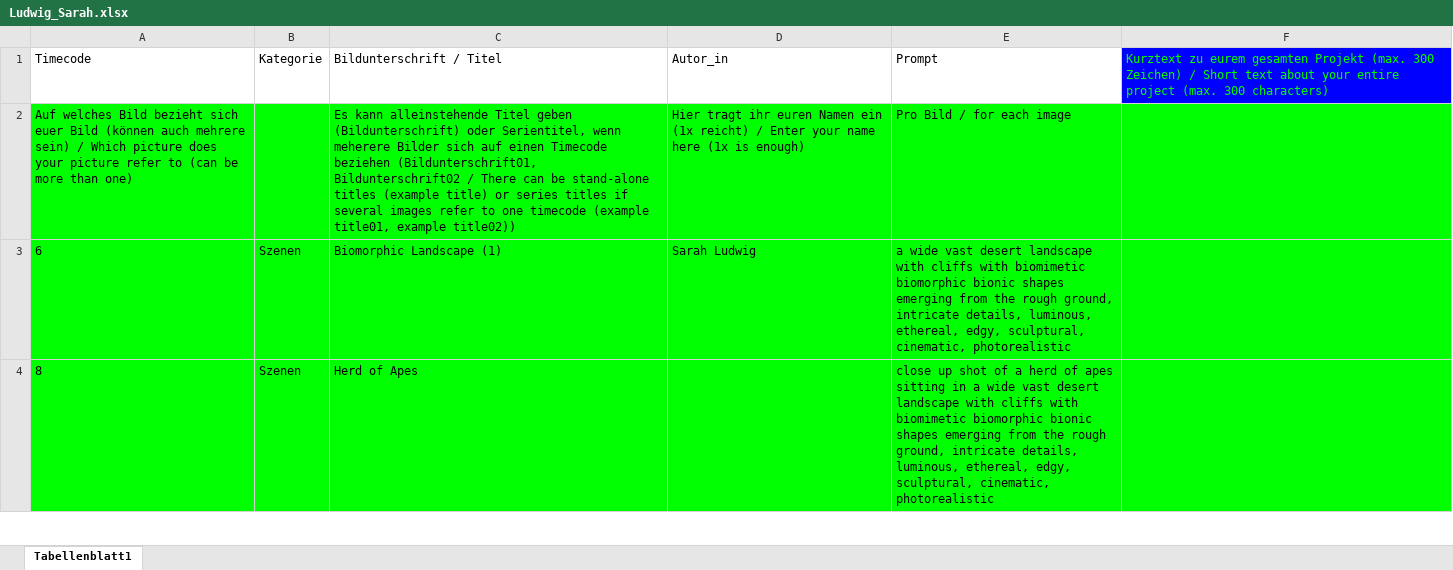
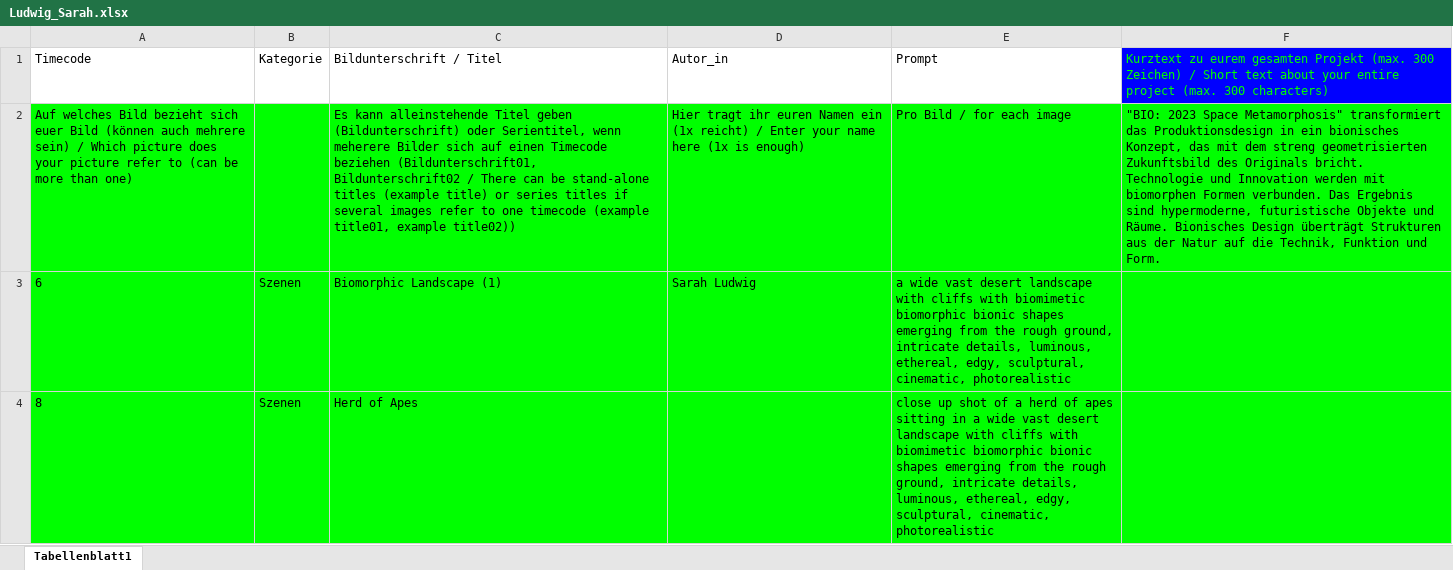
Before and after one commit to maroeplin/bvk-128-03, an Excel workbook: Text/Ludwig_Sarah.xlsx, sheet Tabellenblatt1, drawn as a sheet; only a part is shown; values as stored, in another font and other column widths than the file's, no borders; the diff names each change by its address in the sheet, - before the commit and + after, or states it on an @@ line.

Commit message:
change

```diff
--- a/Text/Ludwig_Sarah.xlsx (sheet Tabellenblatt1)
+++ b/Text/Ludwig_Sarah.xlsx (sheet Tabellenblatt1)
-F2: (empty)
+F2: "BIO: 2023 Space Metamorphosis" transformiert das Produktionsdesign in ein bionisches Konzept, das mit dem streng geometrisierten Zukunftsbild des Originals bricht. Technologie und Innovation werden mit biomorphen Formen verbunden. Das Ergebnis sind hypermoderne, futuristische Objekte und Räume. Bionisches Design überträgt Strukturen aus der Natur auf die Technik, Funktion und Form.
```
